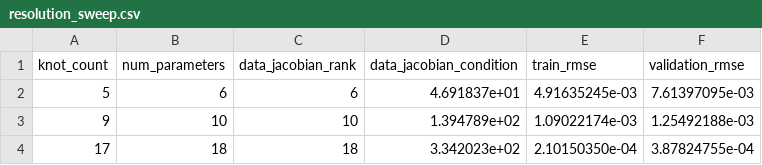
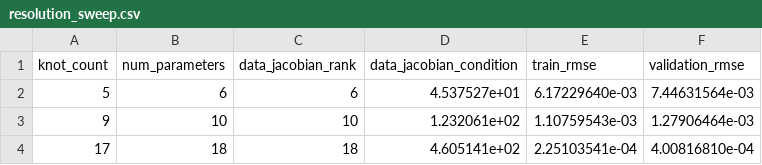
Before and after one commit to annajcy/libpgo, a CSV file: examples/demo/optimization/systematic_poking_fit_reaction_force/resolution_sweep.csv, drawn as a sheet.

```diff
--- a/examples/demo/optimization/systematic_poking_fit_reaction_force/resolution_sweep.csv
+++ b/examples/demo/optimization/systematic_poking_fit_reaction_force/resolution_sweep.csv
@@ -1,4 +1,4 @@
 knot_count,num_parameters,data_jacobian_rank,data_jacobian_condition,train_rmse,validation_rmse
-5,6,6,4.691837e+01,4.91635245e-03,7.61397095e-03
-9,10,10,1.394789e+02,1.09022174e-03,1.25492188e-03
-17,18,18,3.342023e+02,2.10150350e-04,3.87824755e-04
+5,6,6,4.537527e+01,6.17229640e-03,7.44631564e-03
+9,10,10,1.232061e+02,1.10759543e-03,1.27906464e-03
+17,18,18,4.605141e+02,2.25103541e-04,4.00816810e-04
```
Also changed, not shown: examples/demo/optimization/systematic_poking_fit_reaction_force/regularization_sweep.csv, 7 other files.
